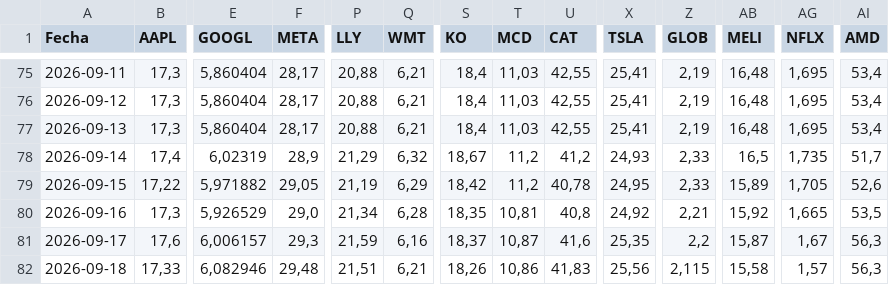
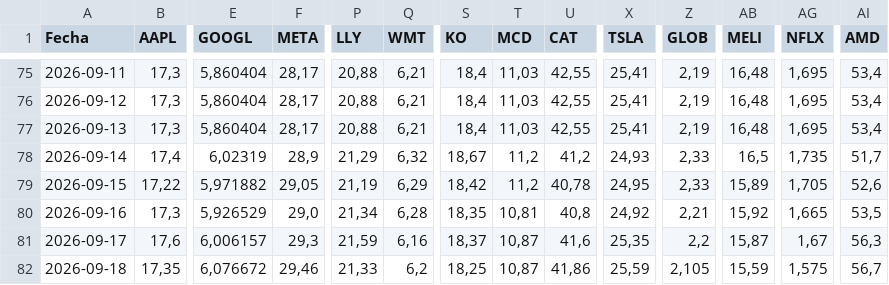
Before and after one commit to Brunogatti79/inversiones-bursatiles, a CSV file: data/cedear_cierres.csv, drawn as a sheet; only a part is shown, gaps mark what is left out; the diff names each change by its address in the sheet, - before the commit and + after, or states it on an @@ line.

Commit message:
auto: cedear_cierres 2026-09-18 12:06

```diff
--- a/data/cedear_cierres.csv
+++ b/data/cedear_cierres.csv
-B82 (AAPL): 17,33
+B82 (AAPL): 17,35
-E82 (GOOGL): 6,082946
+E82 (GOOGL): 6,076672
-F82 (META): 29,48
+F82 (META): 29,46
-P82 (LLY): 21,51
+P82 (LLY): 21,33
-Q82 (WMT): 6,21
+Q82 (WMT): 6,2
-S82 (KO): 18,26
+S82 (KO): 18,25
-T82 (MCD): 10,86
+T82 (MCD): 10,87
-U82 (CAT): 41,83
+U82 (CAT): 41,86
-X82 (TSLA): 25,56
+X82 (TSLA): 25,59
-Z82 (GLOB): 2,115
+Z82 (GLOB): 2,105
-AB82 (MELI): 15,58
+AB82 (MELI): 15,59
-AG82 (NFLX): 1,57
+AG82 (NFLX): 1,575
-AI82 (AMD): 56,3
+AI82 (AMD): 56,7
```
